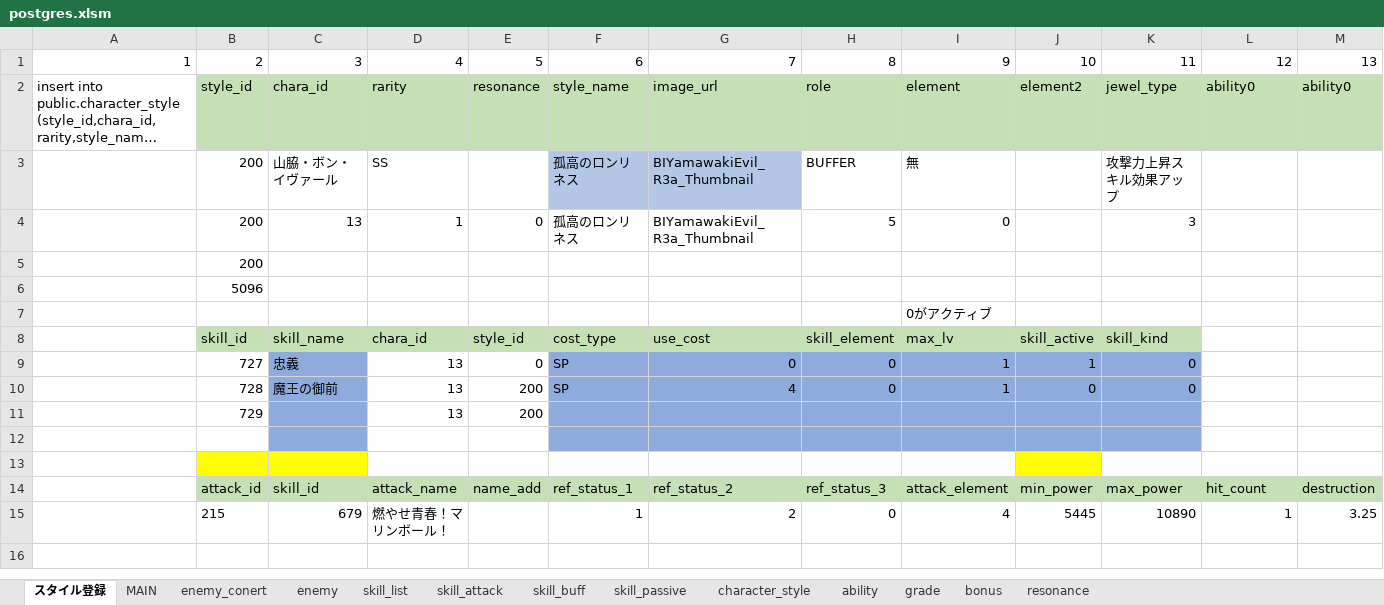
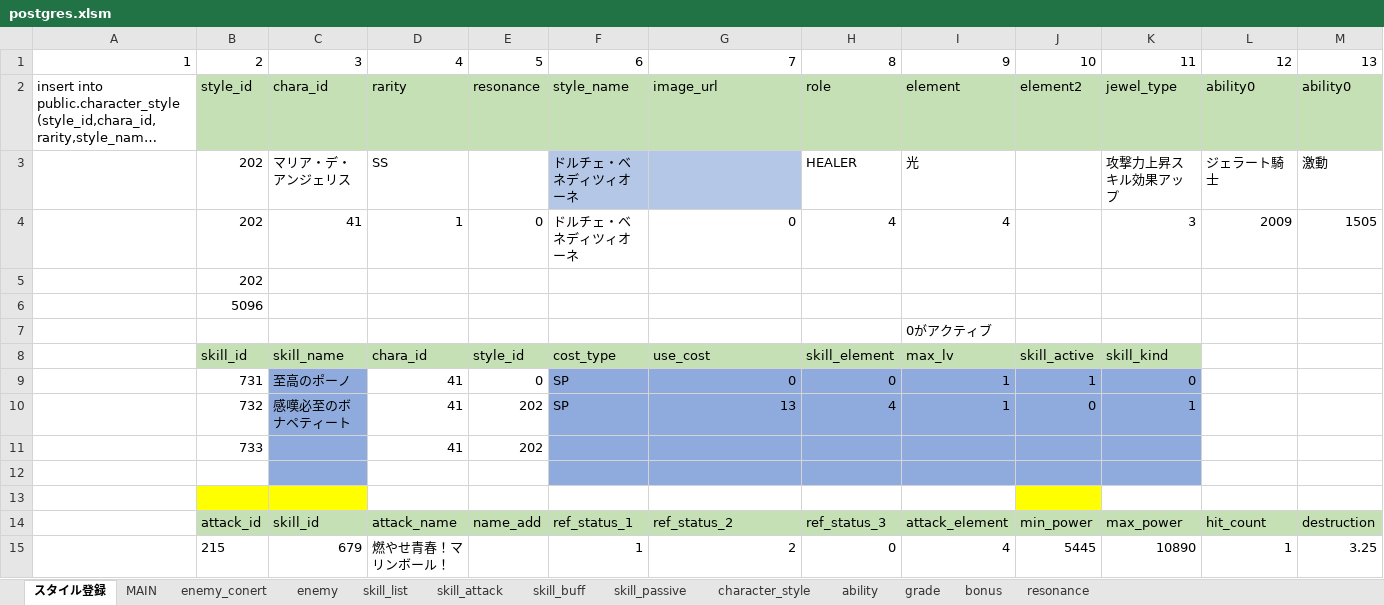
Before and after one commit to reliruleru00/hevburn, an Excel workbook: postgres.xlsm, sheet スタイル登録, drawn as a sheet; only a part is shown; the shorter side is filled out with more unchanged rows; long unchanged cells end in …; values as stored, in another font and other column widths than the file's, no borders; charts and pictures not drawn; removed rows and columns are numbered as before the commit, all else as after; rows hold the shown columns only; the diff names each change by its address in the sheet, - before the commit and + after, or states it on an @@ line.

```diff
--- a/postgres.xlsm (sheet スタイル登録)
+++ b/postgres.xlsm (sheet スタイル登録)
-row 3:  | 200 | 山脇・ボン・イヴァール | SS |  | 孤高のロンリネス | BIYamawakiEvil_R3a_Thumbnail | BUFFER | 無 |  | 攻撃力上昇スキル効果アップ
-row 4:  | 200 | 13 | 1 | 0 | 孤高のロンリネス | BIYamawakiEvil_R3a_Thumbnail | 5 | 0 |  | 3
+row 3:  | 202 | マリア・デ・アンジェリス | SS |  | ドルチェ・ベネディツィオーネ |  | HEALER | 光 |  | 攻撃力上昇スキル効果アップ | ジェラート騎士 | 激動
+row 4:  | 202 | 41 | 1 | 0 | ドルチェ・ベネディツィオーネ | 0 | 4 | 4 |  | 3 | 2009 | 1505
-B5: 200
+B5: 202
-B9: 727
+B9: 731
-C9: 忠義
+C9: 至高のポーノ
-D9: 13
+D9: 41
-row 10:  | 728 | 魔王の御前 | 13 | 200 | SP | 4 | 0 | 1 | 0 | 0
-row 11:  | 729 |  | 13 | 200
+row 10:  | 732 | 感嘆必至のボナペティート | 41 | 202 | SP | 13 | 4 | 1 | 0 | 1
+row 11:  | 733 |  | 41 | 202
```
Also changed, not shown: sheet ability, sheet skill_buff, sheet skill_list, sheet character_style, sheet resonance, sheet skill_passive, 17 other files.
